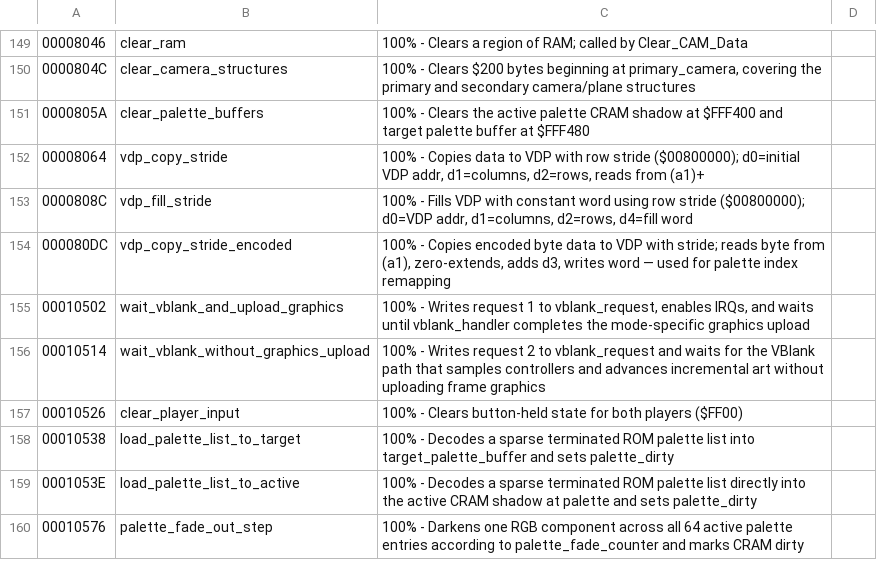
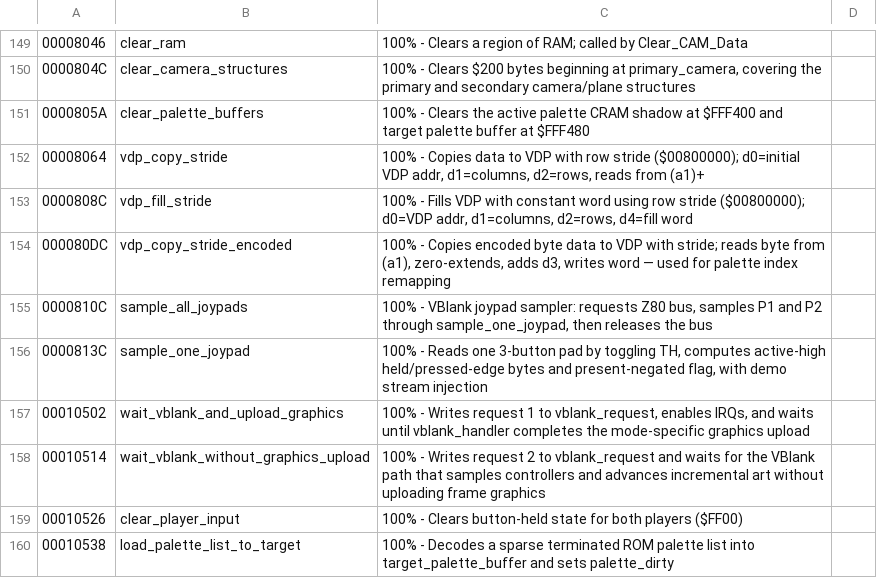
Before and after one commit to RuiNelson/StreetsOfRageRecompilation, a CSV file: code-analysis/labels.csv, drawn as a sheet; only a part is shown, gaps mark what is left out; the shorter side is filled out with more unchanged rows; the diff names each change by its address in the sheet, - before the commit and + after, or states it on an @@ line.

```diff
--- a/code-analysis/labels.csv
+++ b/code-analysis/labels.csv
+row 155: 0000810C | sample_all_joypads | 100% - VBlank joypad sampler: requests Z80 bus, samples P1 and P2 through sample_one_joypad, then releases the bus
+row 156: 0000813C | sample_one_joypad | 100% - Reads one 3-button pad by toggling TH, computes active-high held/pressed-edge bytes and present-negated flag, with demo stream injection
```
Also changed, not shown: code-analysis/addresses.csv, 3 other files.
